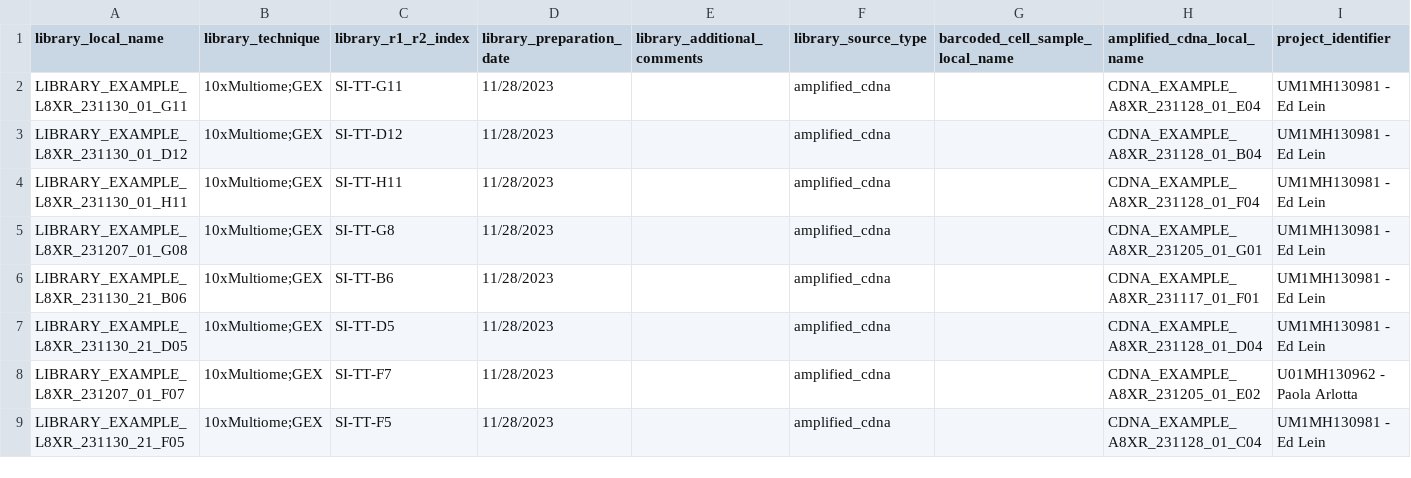
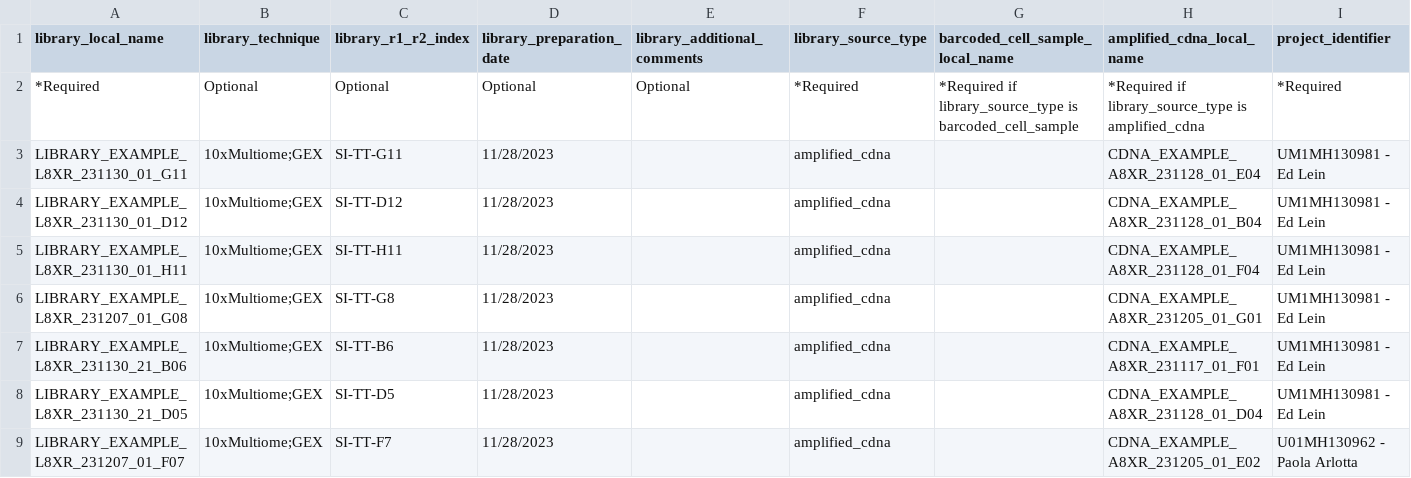
Before and after one commit to UTHealth-Data-Science/bican_seq_library_portal_template, a CSV file: Sequencing_Library_Upload_Templates/templates/library.csv, drawn as a sheet; only a part is shown; the shorter side is filled out with more unchanged rows; rows hold the shown columns only; the diff names each change by its address in the sheet, - before the commit and + after, or states it on an @@ line.

Commit message:
Update library.csv

```diff
--- a/Sequencing_Library_Upload_Templates/templates/library.csv
+++ b/Sequencing_Library_Upload_Templates/templates/library.csv
+row 2: *Required | Optional | Optional | Optional | Optional | *Required | *Required if library_source_type is barcoded_cell_sample | *Required if library_source_type is amplified_cdna | *Required
```
